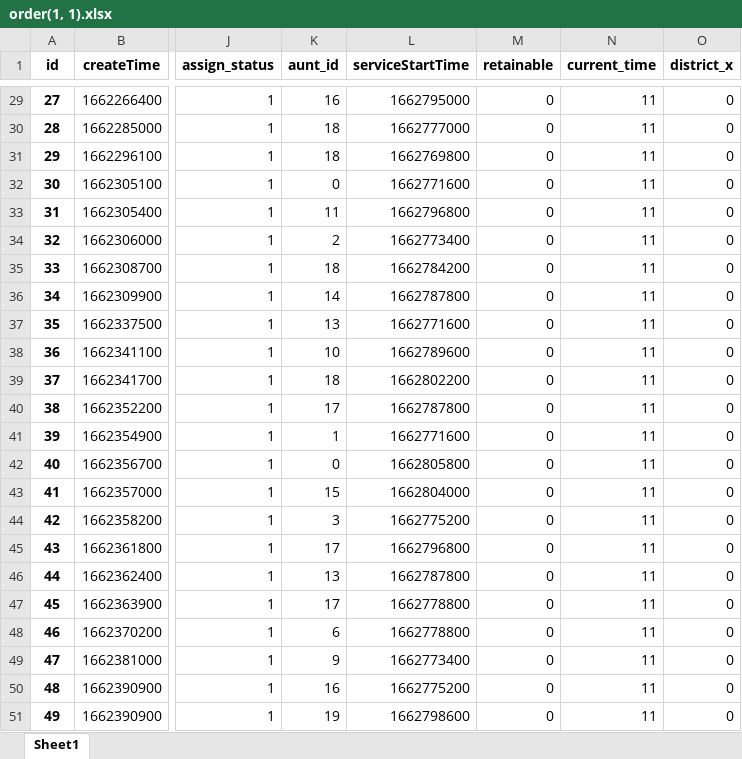
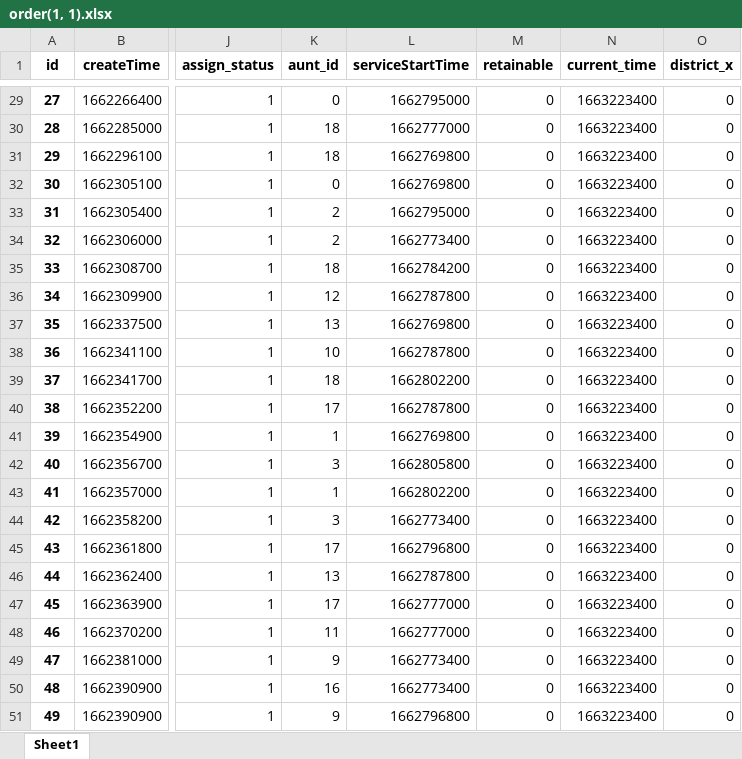
Before and after one commit to DSM-DSM/MathorCup, an Excel workbook: data/1.2/order(1, 1).xlsx, sheet Sheet1, drawn as a sheet; only a part is shown, gaps mark what is left out; values as stored, in another font and other column widths than the file's, no borders; the diff covers the shown part only; the diff names each change by its address in the sheet, - before the commit and + after, or states it on an @@ line.

```diff
--- a/data/1.2/order(1, 1).xlsx (sheet Sheet1)
+++ b/data/1.2/order(1, 1).xlsx (sheet Sheet1)
-K29 (aunt_id): 16
+K29 (aunt_id): 0
-N29:N51 (current_time): 11
+N29:N51 (current_time): 1663223400
-L32 (serviceStartTime): 1662771600
+L32 (serviceStartTime): 1662769800
-K33 (aunt_id): 11
+K33 (aunt_id): 2
-L33 (serviceStartTime): 1662796800
+L33 (serviceStartTime): 1662795000
-K36 (aunt_id): 14
+K36 (aunt_id): 12
-L37 (serviceStartTime): 1662771600
+L37 (serviceStartTime): 1662769800
-L38 (serviceStartTime): 1662789600
+L38 (serviceStartTime): 1662787800
-L41 (serviceStartTime): 1662771600
+L41 (serviceStartTime): 1662769800
-K42 (aunt_id): 0
+K42 (aunt_id): 3
-K43 (aunt_id): 15
+K43 (aunt_id): 1
-L43 (serviceStartTime): 1662804000
+L43 (serviceStartTime): 1662802200
-L44 (serviceStartTime): 1662775200
+L44 (serviceStartTime): 1662773400
-L47:L48 (serviceStartTime): 1662778800
+L47:L48 (serviceStartTime): 1662777000
-K48 (aunt_id): 6
+K48 (aunt_id): 11
-L50 (serviceStartTime): 1662775200
+L50 (serviceStartTime): 1662773400
-K51 (aunt_id): 19
+K51 (aunt_id): 9
-L51 (serviceStartTime): 1662798600
+L51 (serviceStartTime): 1662796800
```
Also changed, not shown: 54 edited cells elsewhere in this sheet, data/1.1/aunt(1, 1).xlsx, data/1.1/aunt(2, 2).xlsx, 13 other files.
